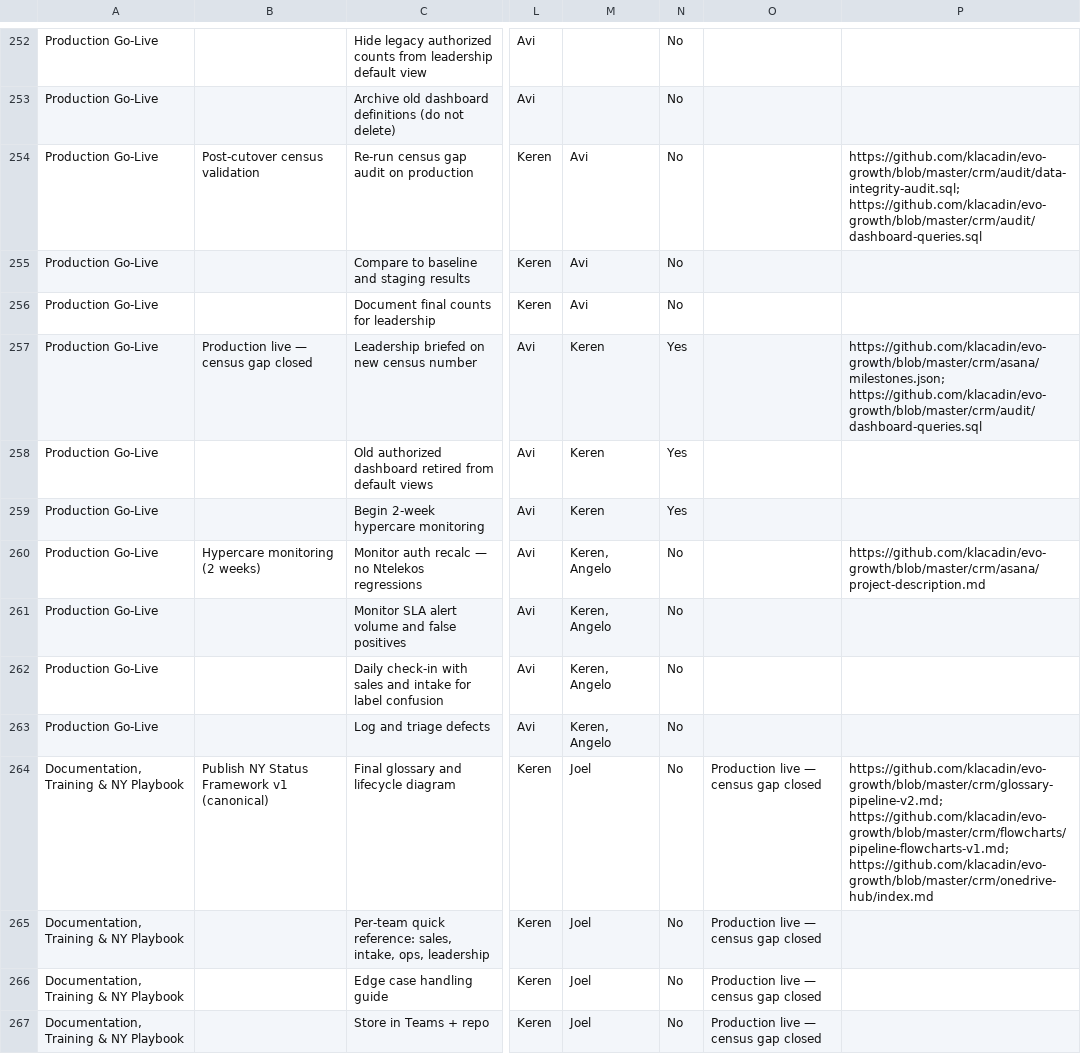
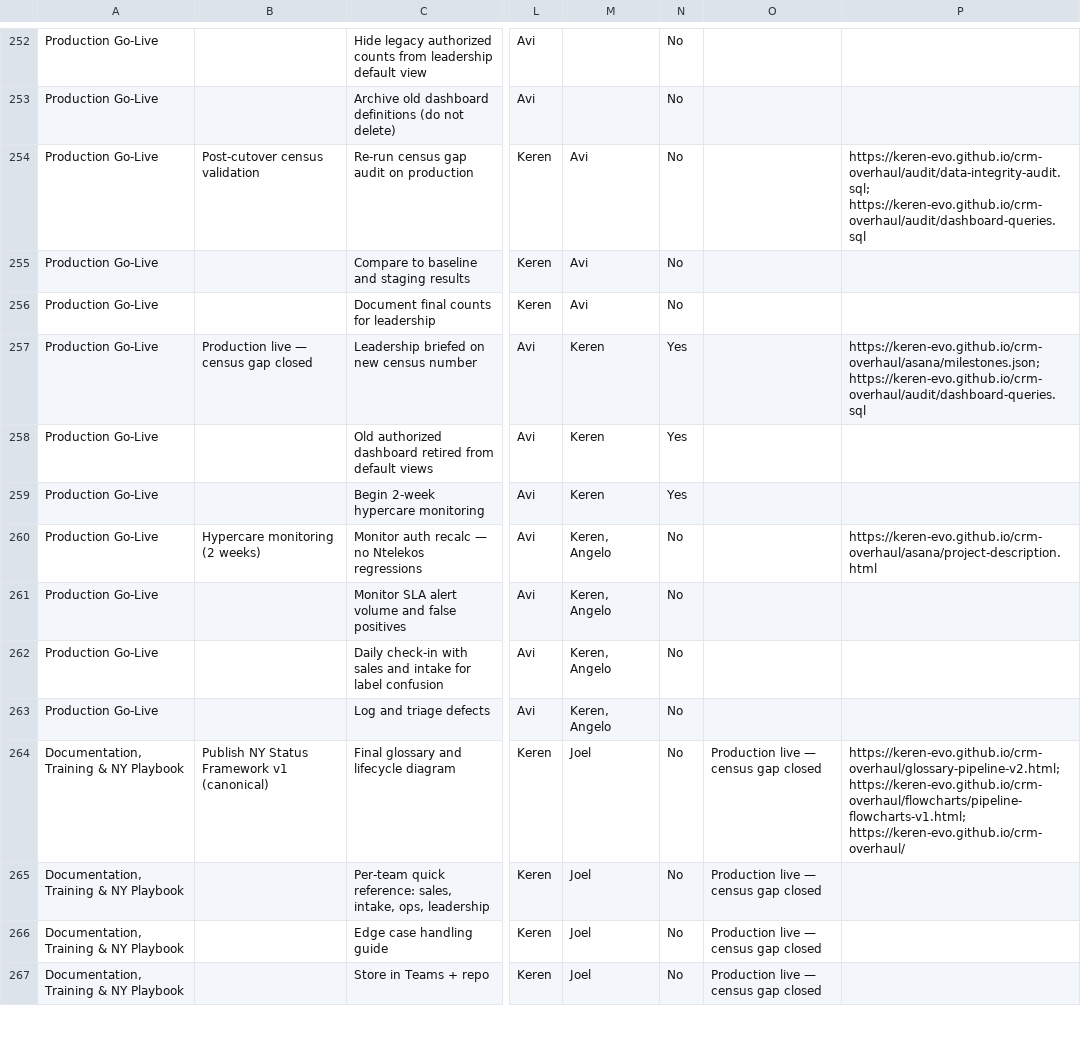
Before and after one commit to keren-evo/crm-overhaul, a CSV file: crm/asana/evo-crm-sprint-tasks.csv, drawn as a sheet; only a part is shown, gaps mark what is left out; the diff covers the shown part only; the diff names each change by its address in the sheet, - before the commit and + after, or states it on an @@ line.

```diff
--- a/crm/asana/evo-crm-sprint-tasks.csv
+++ b/crm/asana/evo-crm-sprint-tasks.csv
-P254: https://github.com/klacadin/evo-growth/blob/master/crm/audit/data-integrity-audit.sql; https://github.com/klacadin/evo-growth/blob/master/crm/audit/dashboard-queries.sql
+P254: https://keren-evo.github.io/crm-overhaul/audit/data-integrity-audit.sql; https://keren-evo.github.io/crm-overhaul/audit/dashboard-queries.sql
-P257: https://github.com/klacadin/evo-growth/blob/master/crm/asana/milestones.json; https://github.com/klacadin/evo-growth/blob/master/crm/audit/dashboard-queries.sql
+P257: https://keren-evo.github.io/crm-overhaul/asana/milestones.json; https://keren-evo.github.io/crm-overhaul/audit/dashboard-queries.sql
-P260: https://github.com/klacadin/evo-growth/blob/master/crm/asana/project-description.md
+P260: https://keren-evo.github.io/crm-overhaul/asana/project-description.html
-P264: https://github.com/klacadin/evo-growth/blob/master/crm/glossary-pipeline-v2.md; https://github.com/klacadin/evo-growth/blob/master/crm/flowcharts/pipeline-flowcharts-v1.md; https://github.com/klacadin/evo-growth/blob/master/crm/onedrive-hub/index.md
+P264: https://keren-evo.github.io/crm-overhaul/glossary-pipeline-v2.html; https://keren-evo.github.io/crm-overhaul/flowcharts/pipeline-flowcharts-v1.html; https://keren-evo.github.io/crm-overhaul/
```
Also changed, not shown: 67 edited cells elsewhere in this file, crm/asana/crm_asana_v3.csv, docs/asana/crm_asana_v3.csv, 8 other files.
